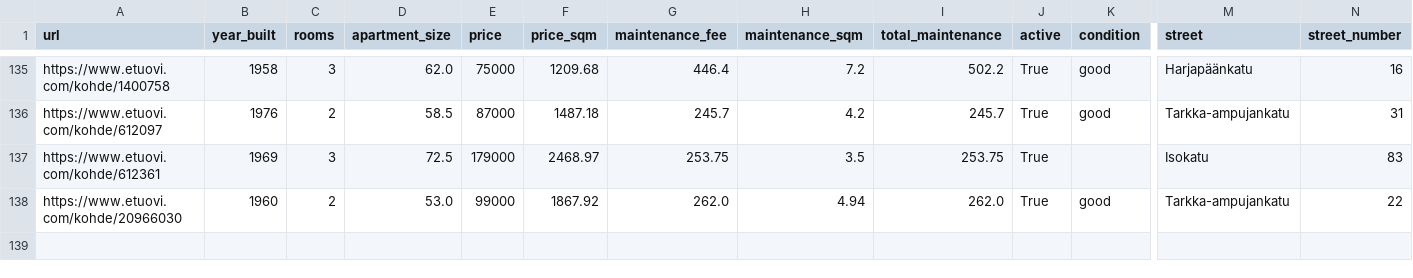
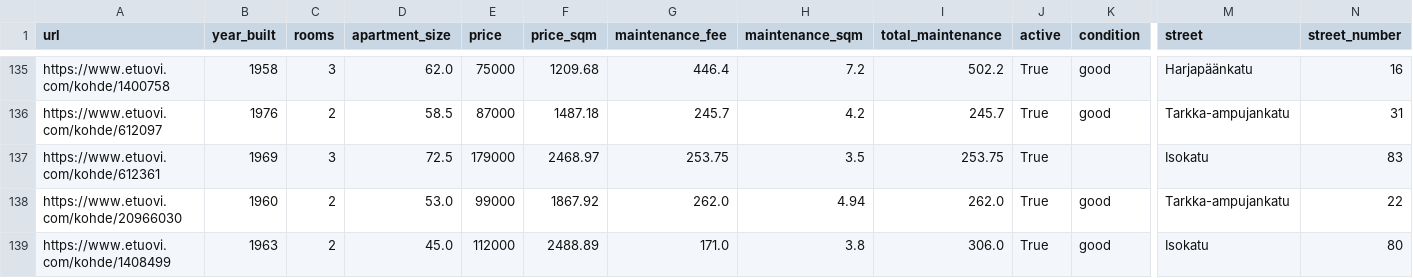
Before and after one commit to setuukka/etuovi, a CSV file: df_for_streamlit.csv, drawn as a sheet; only a part is shown, gaps mark what is left out; rows hold the shown columns only; the diff names each change by its address in the sheet, - before the commit and + after, or states it on an @@ line.

Commit message:
Nightly update Sat Jan 24 05:00:03 AM EET 2026

```diff
--- a/df_for_streamlit.csv
+++ b/df_for_streamlit.csv
+row 139: https://www.etuovi.com/kohde/1408499 | 1963 | 2 | 45.0 | 112000 | 2488.89 | 171.0 | 3.8 | 306.0 | True | good | Isokatu | 80
```
